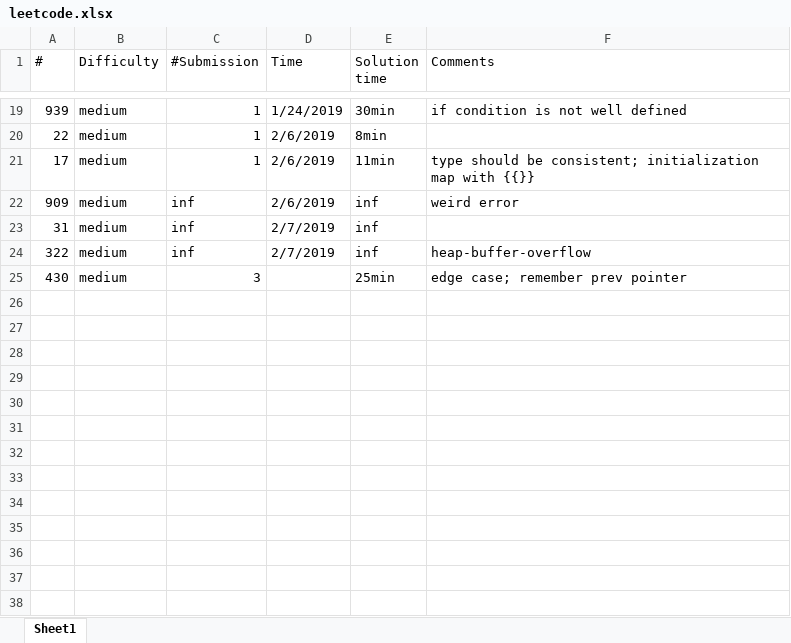
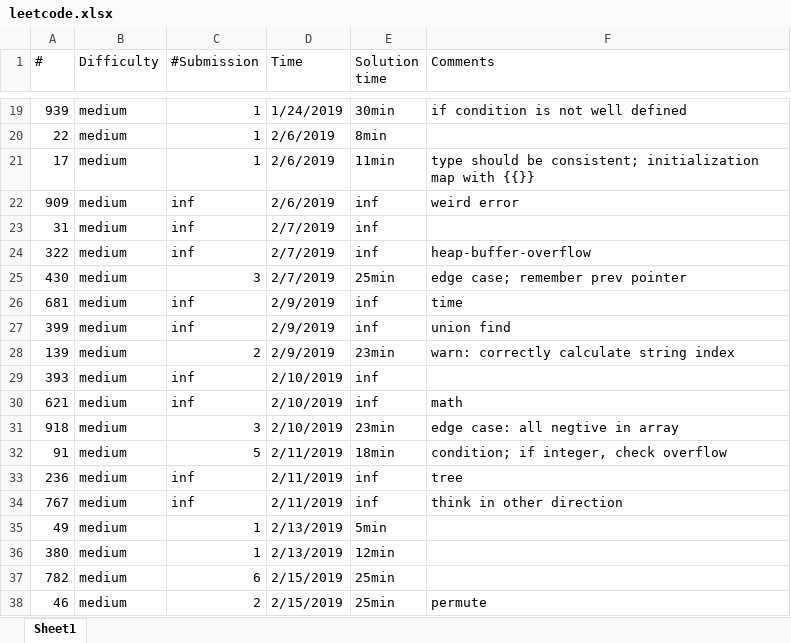
Before and after one commit to lingbozhang/lingbozhang.github.io, an Excel workbook: archive/data/leetcode.xlsx, sheet Sheet1, drawn as a sheet; only a part is shown, gaps mark what is left out; values as stored, in another font and other column widths than the file's, no cell formats; the diff names each change by its address in the sheet, - before the commit and + after, or states it on an @@ line.

```diff
--- a/archive/data/leetcode.xlsx (sheet Sheet1)
+++ b/archive/data/leetcode.xlsx (sheet Sheet1)
-D25 (Time): (empty)
+D25 (Time): 2/7/2019
+row 26: 681 | medium | inf | 2/9/2019 | inf | time
+row 27: 399 | medium | inf | 2/9/2019 | inf | union find
+row 28: 139 | medium | 2 | 2/9/2019 | 23min | warn: correctly calculate string index
+row 29: 393 | medium | inf | 2/10/2019 | inf
+row 30: 621 | medium | inf | 2/10/2019 | inf | math
+row 31: 918 | medium | 3 | 2/10/2019 | 23min | edge case: all negtive in array
+row 32: 91 | medium | 5 | 2/11/2019 | 18min | condition; if integer, check overflow
+row 33: 236 | medium | inf | 2/11/2019 | inf | tree
+row 34: 767 | medium | inf | 2/11/2019 | inf | think in other direction
+row 35: 49 | medium | 1 | 2/13/2019 | 5min
+row 36: 380 | medium | 1 | 2/13/2019 | 12min
+row 37: 782 | medium | 6 | 2/15/2019 | 25min
+row 38: 46 | medium | 2 | 2/15/2019 | 25min | permute
```
Also changed, not shown: cell formats, 3 other files.
